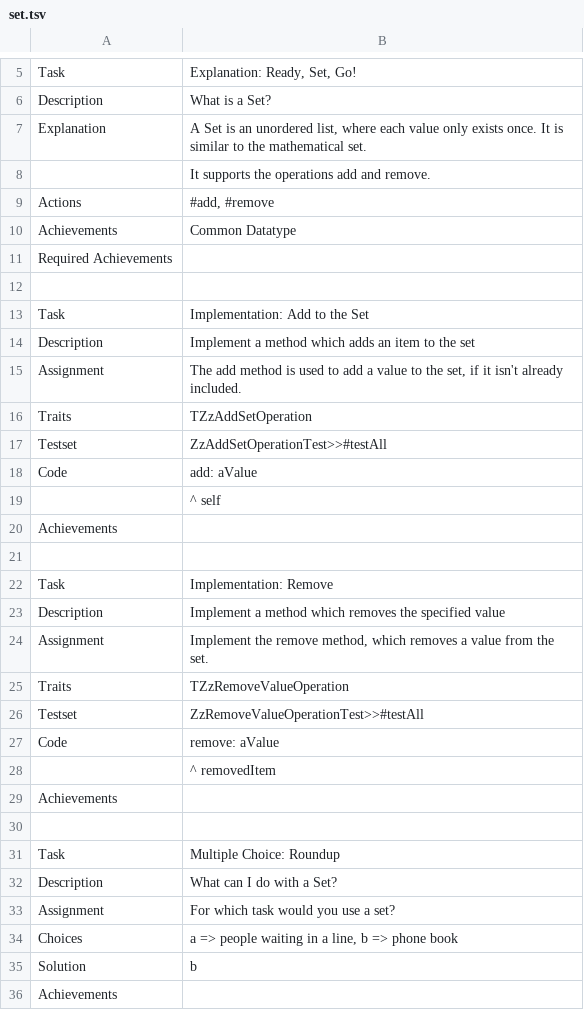
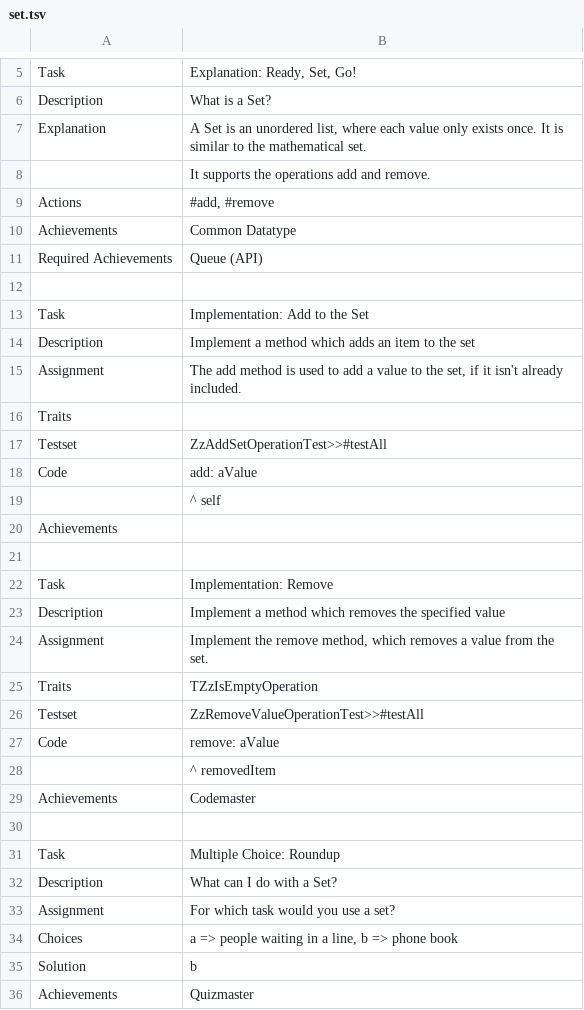
Before and after one commit to leoschweizer/LizViz, a TSV file: dependencies/units/set.tsv, drawn as a sheet; only a part is shown, gaps mark what is left out.

Commit message:
Update set.tsv

```diff
--- a/dependencies/units/set.tsv
+++ b/dependencies/units/set.tsv
@@ -10,3 +10,3 @@ Actions	#add, #remove
 Achievements	Common Datatype
-Required Achievements	
+Required Achievements	Queue (API)
 	
@@ -15,3 +15,3 @@ Description	Implement a method which adds an item to the set
 Assignment	The add method is used to add a value to the set, if it isn't already included.
-Traits	TZzAddSetOperation
+Traits	
 Testset	ZzAddSetOperationTest>>#testAll
@@ -24,3 +24,3 @@ Description	Implement a method which removes the specified value
 Assignment	Implement the remove method, which removes a value from the set.
-Traits	TZzRemoveValueOperation
+Traits	TZzIsEmptyOperation
 Testset	ZzRemoveValueOperationTest>>#testAll
@@ -28,3 +28,3 @@ Code	remove: aValue
 	    ^ removedItem
-Achievements	
+Achievements	Codemaster
 	
@@ -35,2 +35,2 @@ Choices	a => people waiting in a line, b => phone book
 Solution	b
-Achievements	
+Achievements	Quizmaster
```
